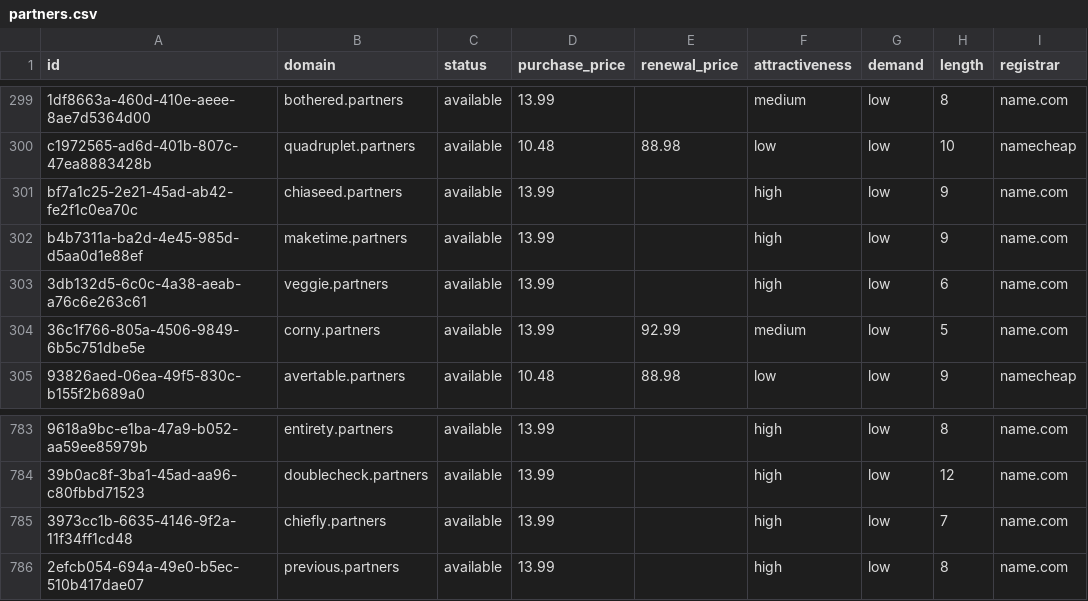
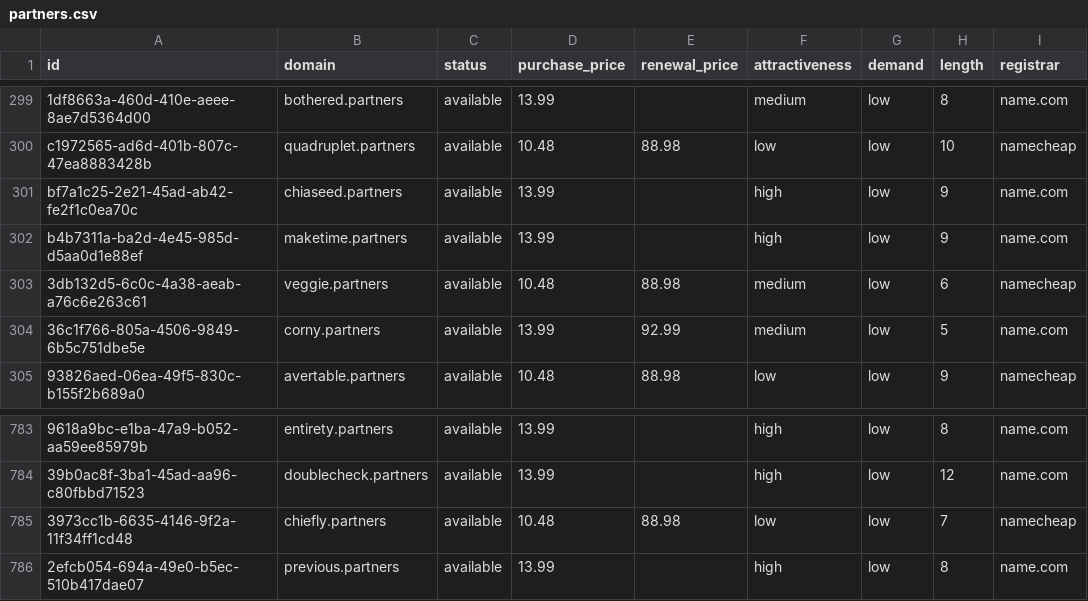
Before and after one commit to UniqueDomains/partners-oneword-domains, a CSV file: partners.csv, drawn as a sheet; only a part is shown, gaps mark what is left out; the diff names each change by its address in the sheet, - before the commit and + after, or states it on an @@ line.

Commit message:
Domains update

```diff
--- a/partners.csv
+++ b/partners.csv
-D303 (purchase_price): 13.99
+D303 (purchase_price): 10.48
-E303 (renewal_price): (empty)
+E303 (renewal_price): 88.98
-F303 (attractiveness): high
+F303 (attractiveness): medium
-I303 (registrar): name.com
+I303 (registrar): namecheap
-D785 (purchase_price): 13.99
+D785 (purchase_price): 10.48
-E785 (renewal_price): (empty)
+E785 (renewal_price): 88.98
-F785 (attractiveness): high
+F785 (attractiveness): low
-I785 (registrar): name.com
+I785 (registrar): namecheap
```
Also changed, not shown: 4 other files.
